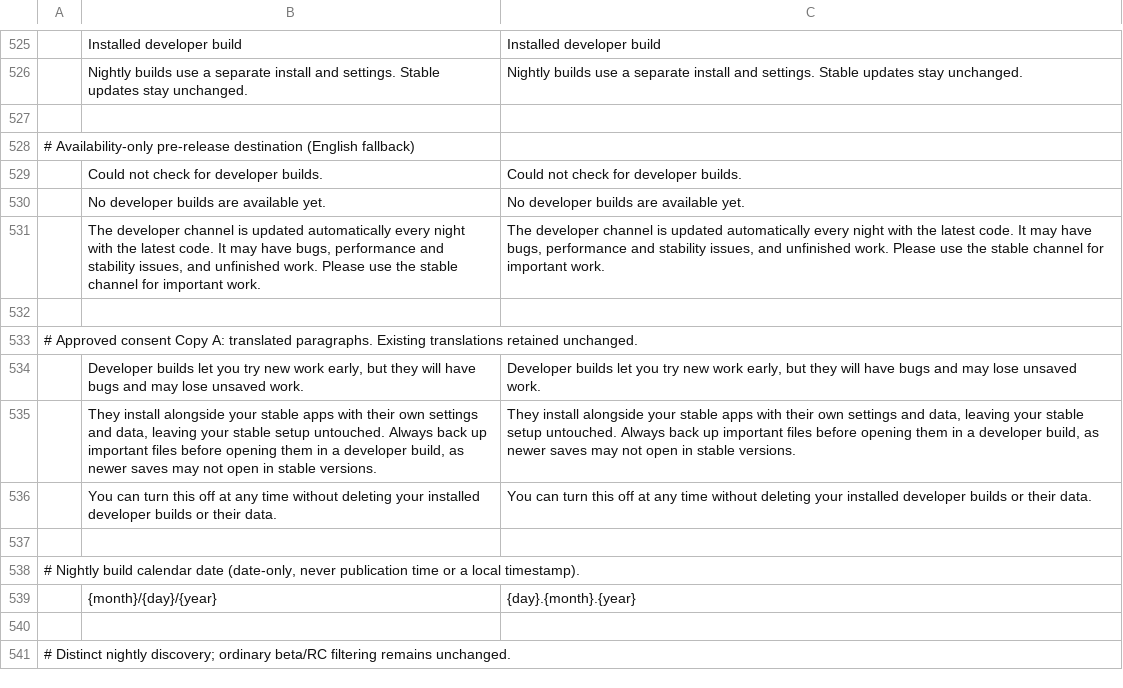
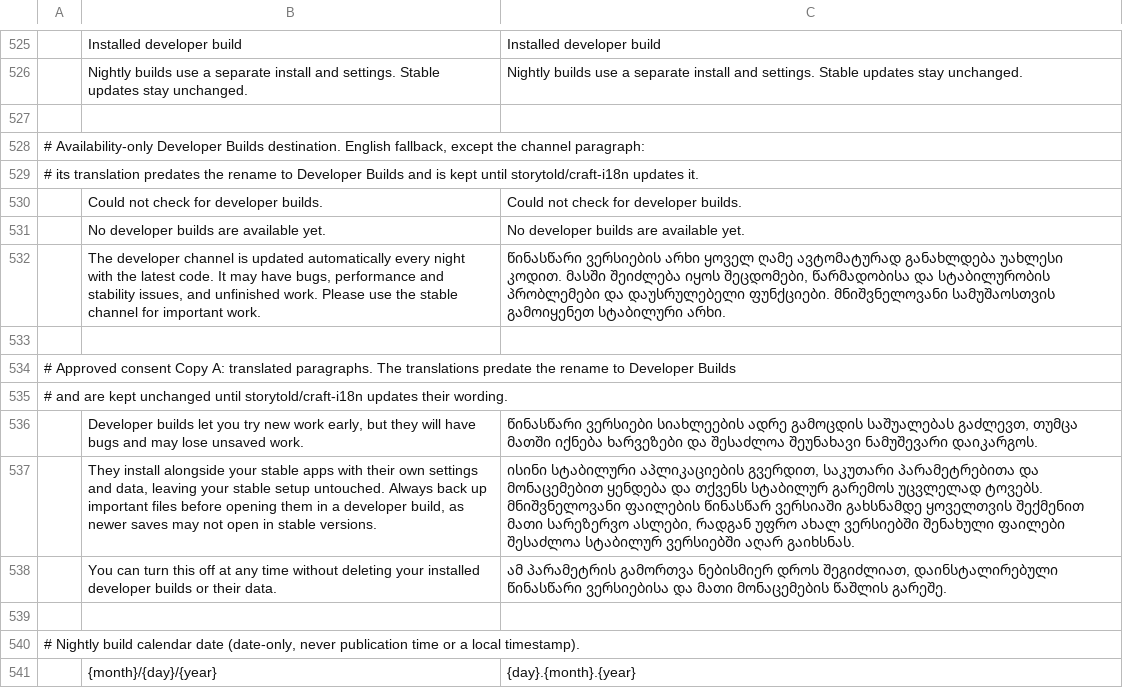
Before and after one commit to storytold/craft-launcher, a TSV file: crates/ui-egui/src/i18n/ka.tsv, drawn as a sheet; only a part is shown, gaps mark what is left out; the shorter side is filled out with more unchanged rows; addresses are those after the commit; the diff names each change by its address in the sheet, - before the commit and + after, or states it on an @@ line.

Commit message:
Developer Builds: keep the translated consent and channel paragraphs
The rename moved the consent Copy A paragraphs and the #1596 channel paragraph to new
English keys and dropped their translations, so every non-English UI fell back to English.
Restore each catalog's existing translation under the new key, and say in the headings that
these translations predate the rename and stay until storytold/craft-i18n updates them.

```diff
--- a/crates/ui-egui/src/i18n/ka.tsv
+++ b/crates/ui-egui/src/i18n/ka.tsv
-A528: # Availability-only pre-release destination (English fallback)
+A528: # Availability-only Developer Builds destination. English fallback, except the channel paragraph:
+row 529: # its translation predates the rename to Developer Builds and is kept until storytold/craft-i18n updates it.
-C532: The developer channel is updated automatically every night with the latest code. It may have bugs, performance and stability issues, and unfinished work. Please use the stable channel for important work.
+C532: წინასწარი ვერსიების არხი ყოველ ღამე ავტომატურად განახლდება უახლესი კოდით. მასში შეიძლება იყოს შეცდომები, წარმადობისა და სტაბილურობის პრობლემები და დაუსრულებელი ფუნქციები. მნიშვნელოვანი სამუშაოსთვის გამოიყენეთ სტაბილური არხი.
-A534: …translated paragraphs. Existing translations retained unchanged.
+A534: …translated paragraphs. The translations predate the rename to Developer Builds
+row 535: # and are kept unchanged until storytold/craft-i18n updates their wording.
-C536: Developer builds let you try new work early, but they will have bugs and may lose unsaved work.
+C536: წინასწარი ვერსიები სიახლეების ადრე გამოცდის საშუალებას გაძლევთ, თუმცა მათში იქნება ხარვეზები და შესაძლოა შეუნახავი ნამუშევარი დაიკარგოს.
-C537: They install alongside your stable apps with their own settings and data, leaving your stable setup untouched. Always back up important files before opening them in a developer build, as newer saves may not open in stable versions.
+C537: ისინი სტაბილური აპლიკაციების გვერდით, საკუთარი პარამეტრებითა და მონაცემებით ყენდება და თქვენს სტაბილურ გარემოს უცვლელად ტოვებს. მნიშვნელოვანი ფაილების წინასწარ ვერსიაში გახსნამდე ყოველთვის შექმენით მათი სარეზერვო ასლები, რადგან უფრო ახალ ვერსიებში შენახული ფაილები შესაძლოა სტაბილურ ვერსიებში აღარ გაიხსნას.
-C538: You can turn this off at any time without deleting your installed developer builds or their data.
+C538: ამ პარამეტრის გამორთვა ნებისმიერ დროს შეგიძლიათ, დაინსტალირებული წინასწარი ვერსიებისა და მათი მონაცემების წაშლის გარეშე.
```
Also changed, not shown: crates/ui-egui/src/i18n/fr.tsv, crates/ui-egui/src/i18n/ja.tsv, 11 other files.
